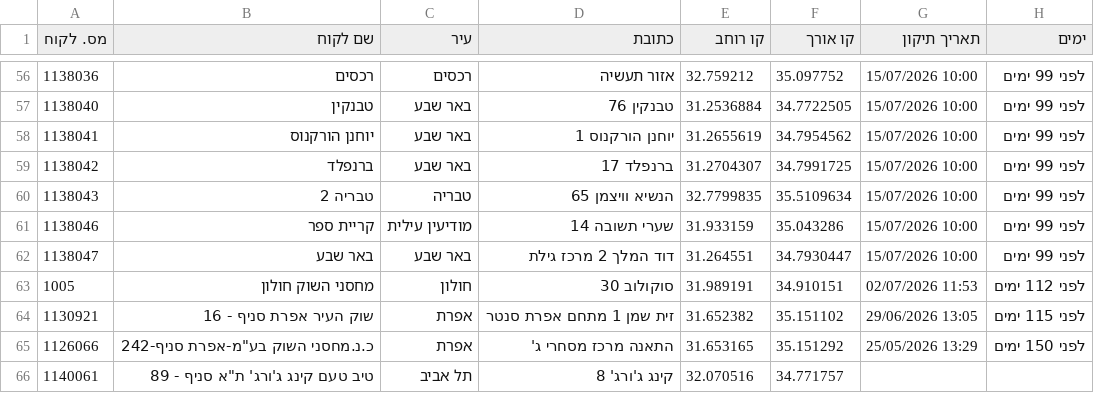
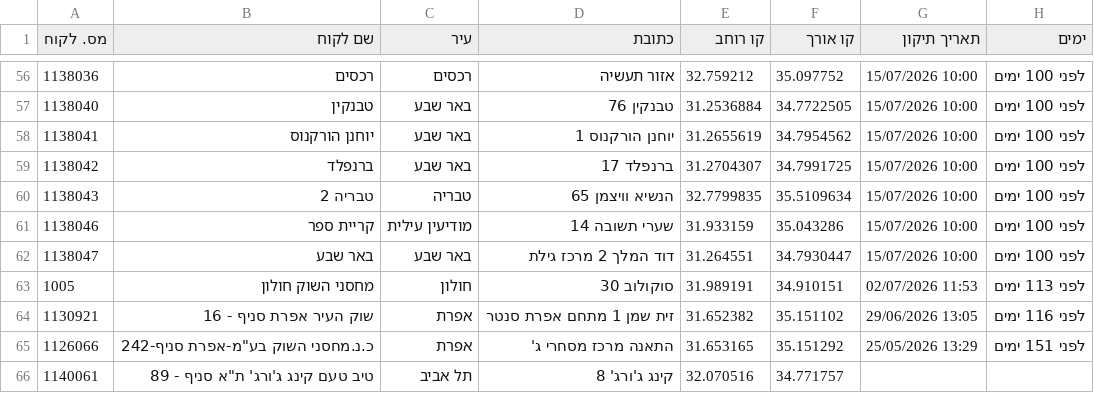
Before and after one commit to sverdlikdan-code/COLUMBUS, a CSV file: docs/gps-corrections-export.csv, drawn as a sheet; only a part is shown, gaps mark what is left out; the diff covers the shown part only.

```diff
--- a/docs/gps-corrections-export.csv
+++ b/docs/gps-corrections-export.csv
@@ -56,11 +56,11 @@
-1138036,"רכסים","רכסים","אזור תעשיה",32.759212,35.097752,"15/07/2026 10:00","לפני 99 ימים"
-1138040,"טבנקין","באר שבע","טבנקין 76",31.2536884,34.7722505,"15/07/2026 10:00","לפני 99 ימים"
-1138041,"יוחנן הורקנוס","באר שבע","יוחנן הורקנוס 1",31.2655619,34.7954562,"15/07/2026 10:00","לפני 99 ימים"
-1138042,"ברנפלד","באר שבע","ברנפלד 17",31.2704307,34.7991725,"15/07/2026 10:00","לפני 99 ימים"
-1138043,"טבריה 2","טבריה","הנשיא וויצמן 65",32.7799835,35.5109634,"15/07/2026 10:00","לפני 99 ימים"
-1138046,"קריית ספר","מודיעין עילית","שערי תשובה 14",31.933159,35.043286,"15/07/2026 10:00","לפני 99 ימים"
-1138047,"באר שבע","באר שבע","דוד המלך 2 מרכז גילת",31.264551,34.7930447,"15/07/2026 10:00","לפני 99 ימים"
-1005,"מחסני השוק חולון","חולון","סוקולוב 30",31.989191,34.910151,"02/07/2026 11:53","לפני 112 ימים"
-1130921,"שוק העיר אפרת סניף - 16","אפרת","זית שמן 1 מתחם אפרת סנטר",31.652382,35.151102,"29/06/2026 13:05","לפני 115 ימים"
-1126066,"כ.נ.מחסני השוק בע""מ-אפרת סניף-242","אפרת","התאנה מרכז מסחרי ג'",31.653165,35.151292,"25/05/2026 13:29","לפני 150 ימים"
+1138036,"רכסים","רכסים","אזור תעשיה",32.759212,35.097752,"15/07/2026 10:00","לפני 100 ימים"
+1138040,"טבנקין","באר שבע","טבנקין 76",31.2536884,34.7722505,"15/07/2026 10:00","לפני 100 ימים"
+1138041,"יוחנן הורקנוס","באר שבע","יוחנן הורקנוס 1",31.2655619,34.7954562,"15/07/2026 10:00","לפני 100 ימים"
+1138042,"ברנפלד","באר שבע","ברנפלד 17",31.2704307,34.7991725,"15/07/2026 10:00","לפני 100 ימים"
+1138043,"טבריה 2","טבריה","הנשיא וויצמן 65",32.7799835,35.5109634,"15/07/2026 10:00","לפני 100 ימים"
+1138046,"קריית ספר","מודיעין עילית","שערי תשובה 14",31.933159,35.043286,"15/07/2026 10:00","לפני 100 ימים"
+1138047,"באר שבע","באר שבע","דוד המלך 2 מרכז גילת",31.264551,34.7930447,"15/07/2026 10:00","לפני 100 ימים"
+1005,"מחסני השוק חולון","חולון","סוקולוב 30",31.989191,34.910151,"02/07/2026 11:53","לפני 113 ימים"
+1130921,"שוק העיר אפרת סניף - 16","אפרת","זית שמן 1 מתחם אפרת סנטר",31.652382,35.151102,"29/06/2026 13:05","לפני 116 ימים"
+1126066,"כ.נ.מחסני השוק בע""מ-אפרת סניף-242","אפרת","התאנה מרכז מסחרי ג'",31.653165,35.151292,"25/05/2026 13:29","לפני 151 ימים"
 1140061,"טיב טעם קינג ג'ורג' ת""א סניף - 89","תל אביב","קינג ג'ורג' 8",32.070516,34.771757,"",""
```
Also changed, not shown: 44 edited cells elsewhere in this file.
